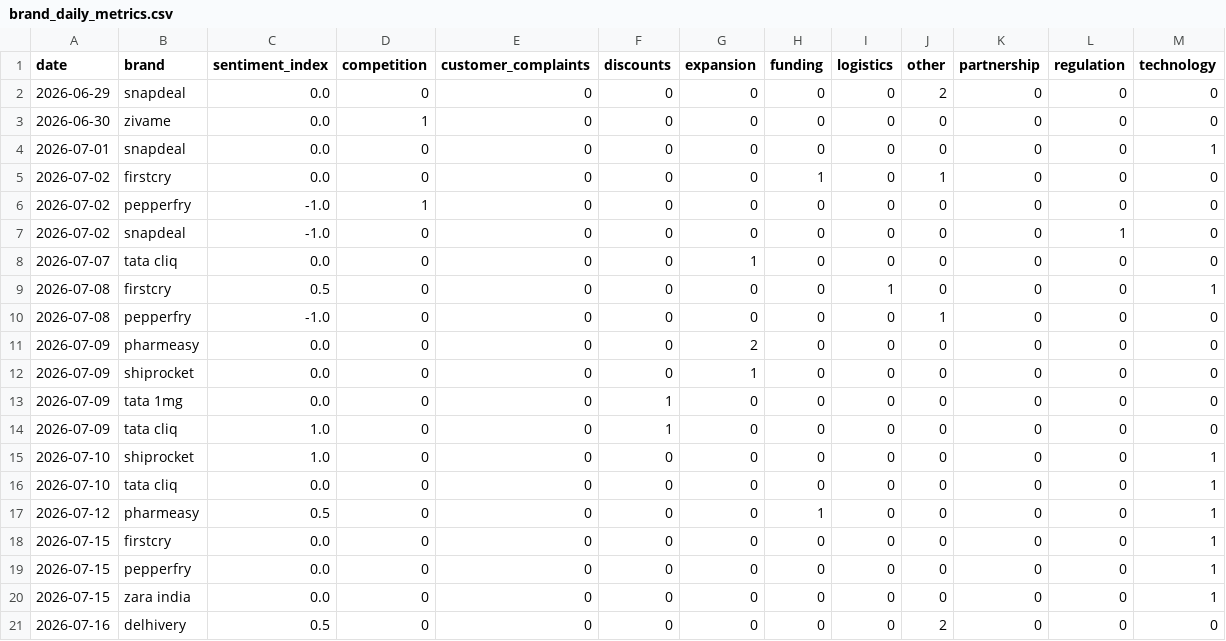
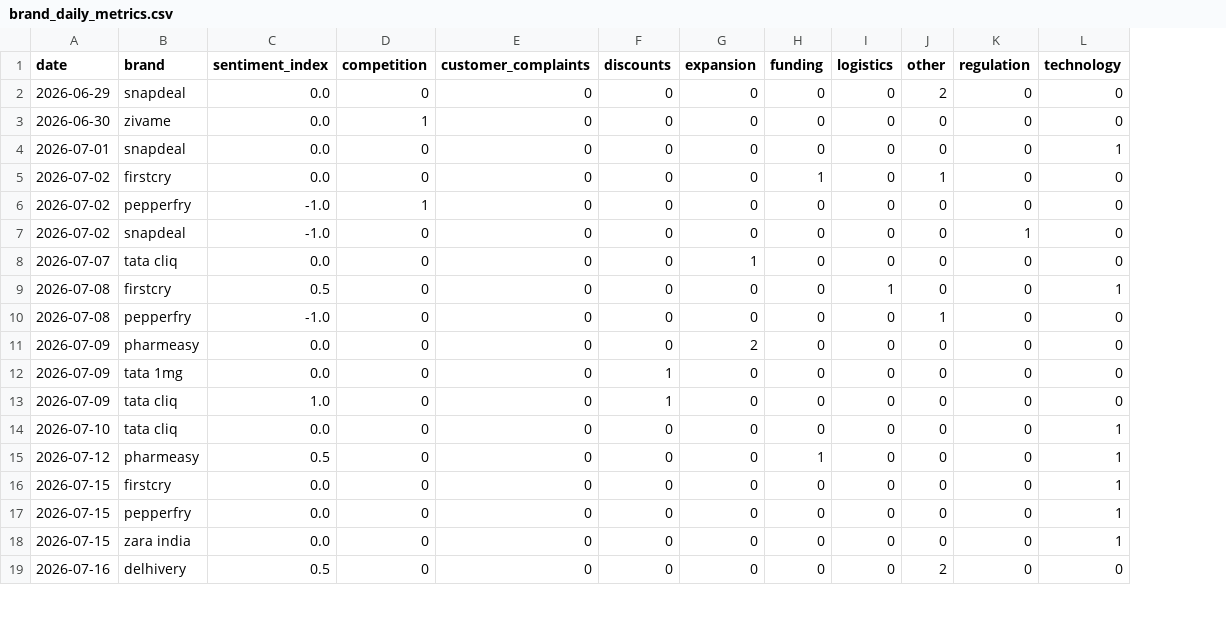
Before and after one commit to akanksha726/Infosys-Springboard, a CSV file: data/processed/brand_daily_metrics.csv, drawn as a sheet; only a part is shown; removed rows and columns are numbered as before the commit, all else as after; the diff covers the shown part only; the diff names each change by its address in the sheet, - before the commit and + after, or states it on an @@ line.

```diff
--- a/data/processed/brand_daily_metrics.csv
+++ b/data/processed/brand_daily_metrics.csv
-column K (partnership), rows 2-11: all 0; rows 13-14: 0 | 0; rows 16-21: all 0
-row 12: 2026-07-09 | shiprocket | 0.0 | 0 | 0 | 0 | 1 | 0 | 0 | 0 | 0 | 0 | 0
-row 15: 2026-07-10 | shiprocket | 1.0 | 0 | 0 | 0 | 0 | 0 | 0 | 0 | 0 | 0 | 1
```
Also changed, not shown: 4 added rows, 6 removed rows and 19 edited cells elsewhere in this file, data/processed/daily_market_metrics.csv, data/processed/market_forecast_history.csv, 1 other file.
